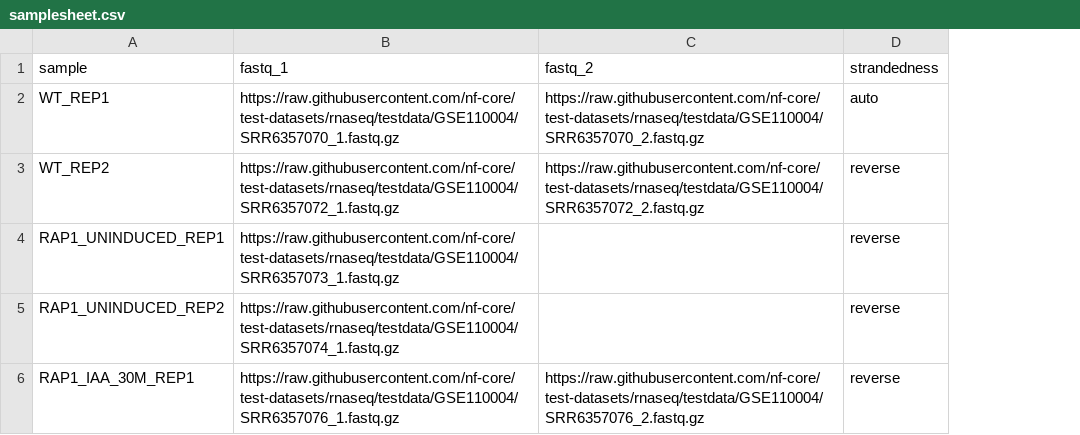
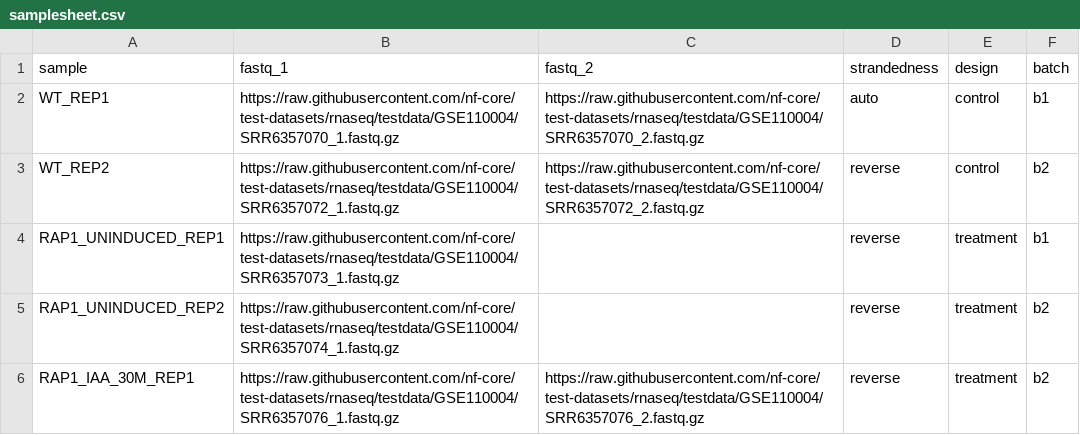
Before and after one commit to zifornd/neopred, a CSV file: assets/samplesheet.csv, drawn as a sheet; the diff names each change by its address in the sheet, - before the commit and + after, or states it on an @@ line.

Commit message:
Completed Batch Removal and PCA

```diff
--- a/assets/samplesheet.csv
+++ b/assets/samplesheet.csv
+column E (design), rows 2-6: control | control | treatment | treatment | treatment
+column F (batch), rows 2-6: b1 | b2 | b1 | b2 | b2
```
Also changed, not shown: 9 other files.
